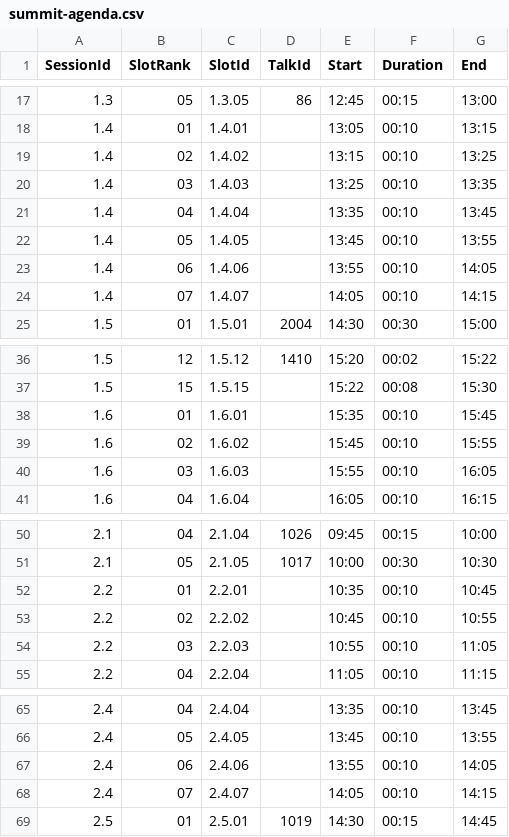
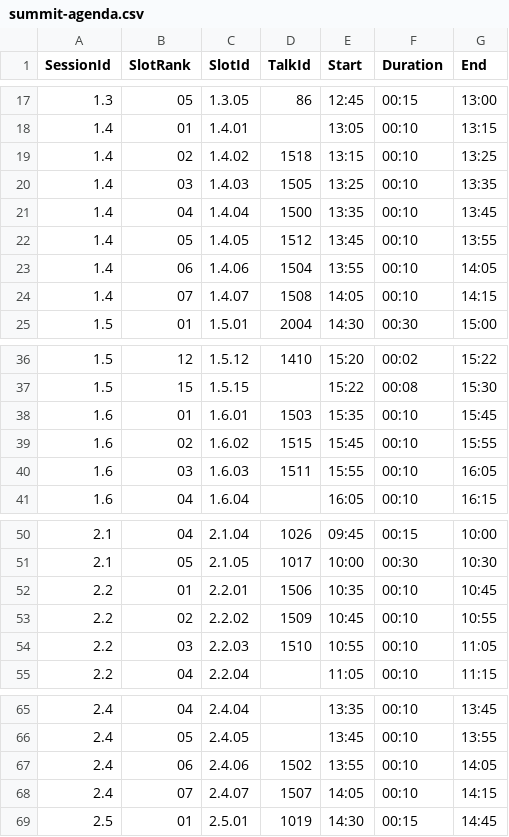
Before and after one commit to riscv-europe/summit-website-development, a CSV file: _data/summit-agenda.csv, drawn as a sheet; only a part is shown, gaps mark what is left out.

```diff
--- a/_data/summit-agenda.csv
+++ b/_data/summit-agenda.csv
@@ -18,8 +18,8 @@ SessionId,SlotRank,SlotId,TalkId,Start,Duration,End
 1.4,01,1.4.01,,13:05,00:10,13:15
-1.4,02,1.4.02,,13:15,00:10,13:25
-1.4,03,1.4.03,,13:25,00:10,13:35
-1.4,04,1.4.04,,13:35,00:10,13:45
-1.4,05,1.4.05,,13:45,00:10,13:55
-1.4,06,1.4.06,,13:55,00:10,14:05
-1.4,07,1.4.07,,14:05,00:10,14:15
+1.4,02,1.4.02,1518,13:15,00:10,13:25
+1.4,03,1.4.03,1505,13:25,00:10,13:35
+1.4,04,1.4.04,1500,13:35,00:10,13:45
+1.4,05,1.4.05,1512,13:45,00:10,13:55
+1.4,06,1.4.06,1504,13:55,00:10,14:05
+1.4,07,1.4.07,1508,14:05,00:10,14:15
 1.5,01,1.5.01,2004,14:30,00:30,15:00
@@ -37,5 +37,5 @@ SessionId,SlotRank,SlotId,TalkId,Start,Duration,End
 1.5,15,1.5.15,,15:22,00:08,15:30
-1.6,01,1.6.01,,15:35,00:10,15:45
-1.6,02,1.6.02,,15:45,00:10,15:55
-1.6,03,1.6.03,,15:55,00:10,16:05
+1.6,01,1.6.01,1503,15:35,00:10,15:45
+1.6,02,1.6.02,1515,15:45,00:10,15:55
+1.6,03,1.6.03,1511,15:55,00:10,16:05
 1.6,04,1.6.04,,16:05,00:10,16:15
@@ -51,5 +51,5 @@ SessionId,SlotRank,SlotId,TalkId,Start,Duration,End
 2.1,05,2.1.05,1017,10:00,00:30,10:30
-2.2,01,2.2.01,,10:35,00:10,10:45
-2.2,02,2.2.02,,10:45,00:10,10:55
-2.2,03,2.2.03,,10:55,00:10,11:05
+2.2,01,2.2.01,1506,10:35,00:10,10:45
+2.2,02,2.2.02,1509,10:45,00:10,10:55
+2.2,03,2.2.03,1510,10:55,00:10,11:05
 2.2,04,2.2.04,,11:05,00:10,11:15
@@ -66,4 +66,4 @@ SessionId,SlotRank,SlotId,TalkId,Start,Duration,End
 2.4,05,2.4.05,,13:45,00:10,13:55
-2.4,06,2.4.06,,13:55,00:10,14:05
-2.4,07,2.4.07,,14:05,00:10,14:15
+2.4,06,2.4.06,1502,13:55,00:10,14:05
+2.4,07,2.4.07,1507,14:05,00:10,14:15
 2.5,01,2.5.01,1019,14:30,00:15,14:45
```
Also changed, not shown: _data/sessions-config.csv, _data/talks-details.csv.
